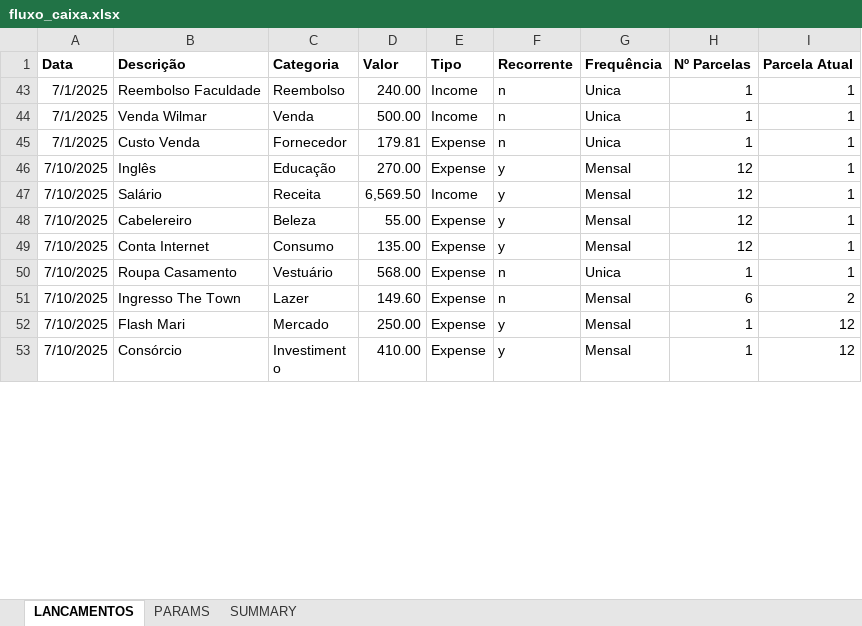
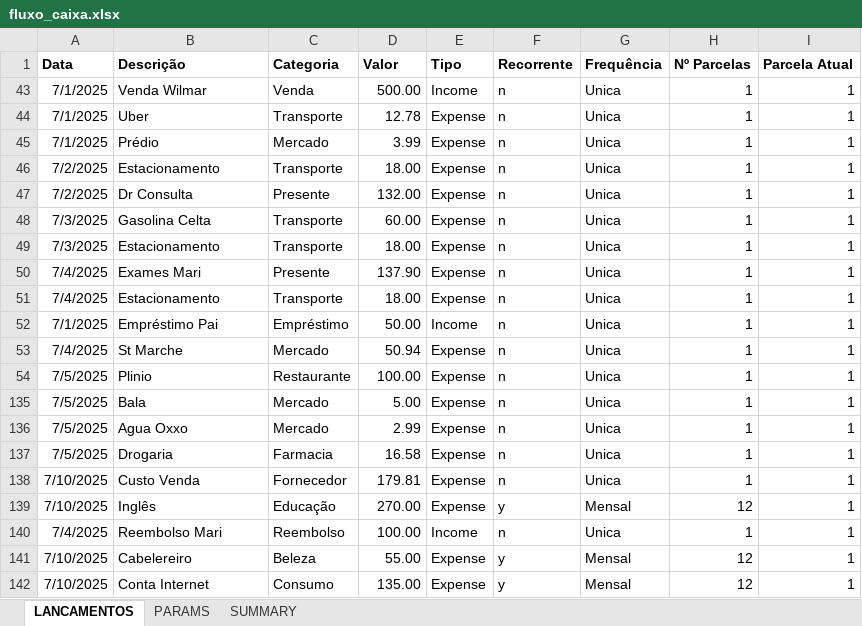
Before and after one commit to abreu-ale/financial_app_py, an Excel workbook: fluxo_caixa.xlsx, sheet LANCAMENTOS, drawn as a sheet; only a part is shown; the shorter side is filled out with more unchanged rows; values as stored, in another font and other column widths than the file's, no borders; removed rows and columns are numbered as before the commit, all else as after; the diff covers the shown part only; the diff names each change by its address in the sheet, - before the commit and + after, or states it on an @@ line.

Commit message:
update july

```diff
--- a/fluxo_caixa.xlsx (sheet LANCAMENTOS)
+++ b/fluxo_caixa.xlsx (sheet LANCAMENTOS)
-row 43: 7/1/2025 | Reembolso Faculdade | Reembolso | 240.00 | Income | n | Unica | 1 | 1
+row 44: 7/1/2025 | Uber | Transporte | 12.78 | Expense | n | Unica | 1 | 1
+row 45: 7/1/2025 | Prédio | Mercado | 3.99 | Expense | n | Unica | 1 | 1
+row 46: 7/2/2025 | Estacionamento | Transporte | 18.00 | Expense | n | Unica | 1 | 1
+row 47: 7/2/2025 | Dr Consulta | Presente | 132.00 | Expense | n | Unica | 1 | 1
+row 48: 7/3/2025 | Gasolina Celta | Transporte | 60.00 | Expense | n | Unica | 1 | 1
+row 49: 7/3/2025 | Estacionamento | Transporte | 18.00 | Expense | n | Unica | 1 | 1
+row 50: 7/4/2025 | Exames Mari | Presente | 137.90 | Expense | n | Unica | 1 | 1
+row 51: 7/4/2025 | Estacionamento | Transporte | 18.00 | Expense | n | Unica | 1 | 1
+row 52: 7/1/2025 | Empréstimo Pai | Empréstimo | 50.00 | Income | n | Unica | 1 | 1
+row 53: 7/4/2025 | St Marche | Mercado | 50.94 | Expense | n | Unica | 1 | 1
+row 54: 7/5/2025 | Plinio | Restaurante | 100.00 | Expense | n | Unica | 1 | 1
+row 135: 7/5/2025 | Bala | Mercado | 5.00 | Expense | n | Unica | 1 | 1
+row 136: 7/5/2025 | Agua Oxxo | Mercado | 2.99 | Expense | n | Unica | 1 | 1
+row 137: 7/5/2025 | Drogaria | Farmacia | 16.58 | Expense | n | Unica | 1 | 1
-A138 (Data): 7/1/2025
+A138 (Data): 7/10/2025
-row 47: 7/10/2025 | Salário | Receita | 6,569.50 | Income | y | Mensal | 12 | 1
+row 140: 7/4/2025 | Reembolso Mari | Reembolso | 100.00 | Income | n | Unica | 1 | 1
```
Also changed, not shown: 4 added rows, 1 moved row and 6 edited cells elsewhere in this sheet, sheet SUMMARY, formulas that keep their value.
